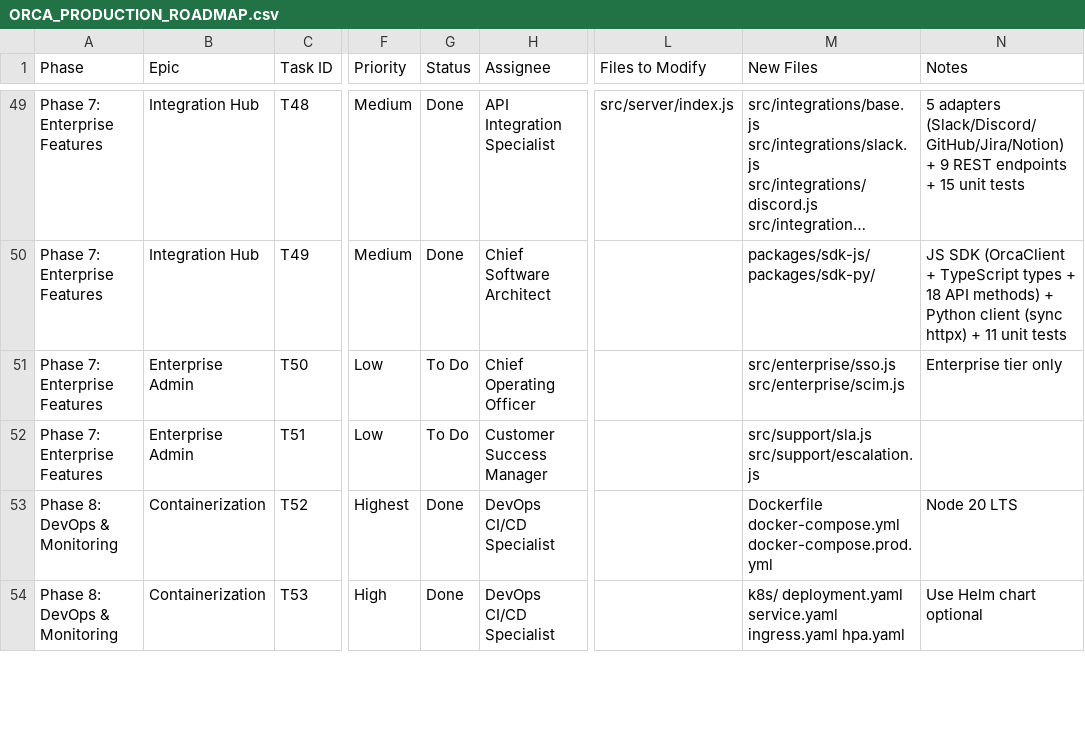
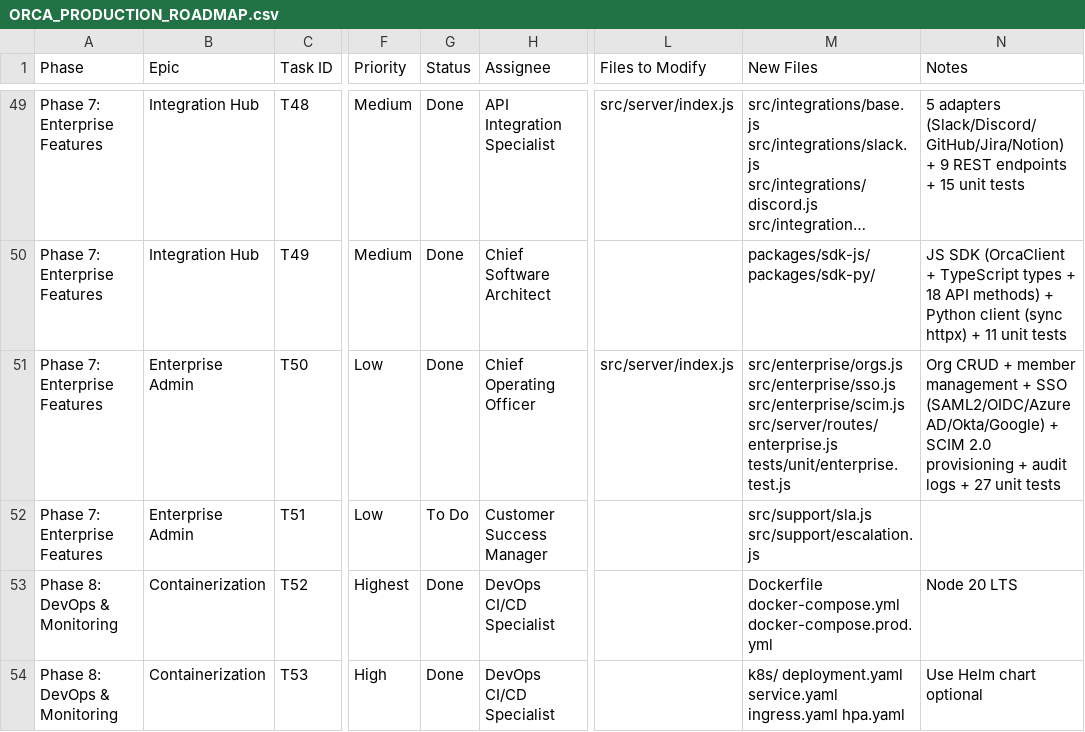
Before and after one commit to elkhedr-ai/elkhedr-orca, a CSV file: ORCA_PRODUCTION_ROADMAP.csv, drawn as a sheet; only a part is shown, gaps mark what is left out; long unchanged cells end in …; the diff names each change by its address in the sheet, - before the commit and + after, or states it on an @@ line.

```diff
--- a/ORCA_PRODUCTION_ROADMAP.csv
+++ b/ORCA_PRODUCTION_ROADMAP.csv
-G51 (Status): To Do
+G51 (Status): Done
-L51 (Files to Modify): (empty)
+L51 (Files to Modify): src/server/index.js
-M51 (New Files): src/enterprise/sso.js src/enterprise/scim.js
+M51 (New Files): src/enterprise/orgs.js src/enterprise/sso.js src/enterprise/scim.js src/server/routes/enterprise.js tests/unit/enterprise.test.js
-N51 (Notes): Enterprise tier only
+N51 (Notes): Org CRUD + member management + SSO (SAML2/OIDC/Azure AD/Okta/Google) + SCIM 2.0 provisioning + audit logs + 27 unit tests
```
Also changed, not shown: 6 other files.
